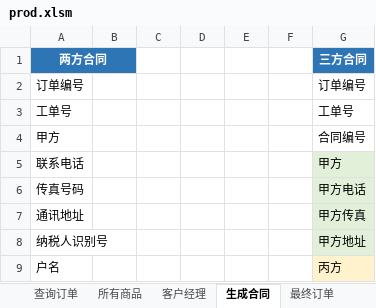
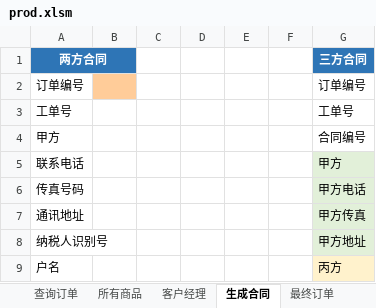
Before and after one commit to qcyfred2/pricer, an Excel workbook: pricer/excel/prod.xlsm, sheet 生成合同, drawn as a sheet; only a part is shown; values as stored, in another font and other column widths than the file's, no borders; charts and pictures not drawn; the diff names each change by its address in the sheet, - before the commit and + after, or states it on an @@ line.

```diff
--- a/pricer/excel/prod.xlsm (sheet 生成合同)
+++ b/pricer/excel/prod.xlsm (sheet 生成合同)
-B2 fill: none
+B2 fill: #FFCC99
```
Also changed, not shown: sheet 查询订单, sheet 小工具, 1 other file.
